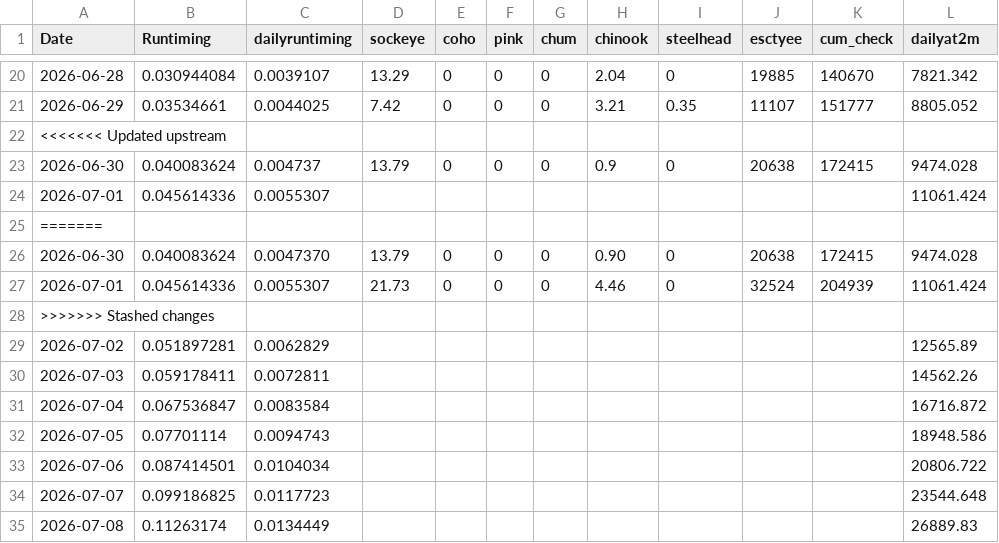
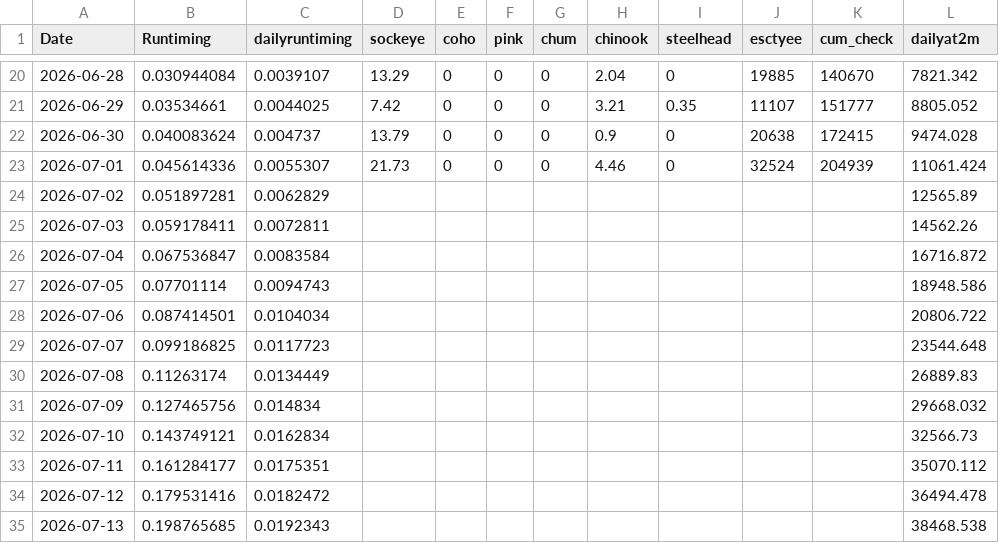
Before and after one commit to Coastland-Research/skeena-salmon-inseason-updates, a CSV file: data/current_year/tyee data 2026.csv, drawn as a sheet; only a part is shown, gaps mark what is left out; the shorter side is filled out with more unchanged rows; the diff names each change by its address in the sheet, - before the commit and + after, or states it on an @@ line.

```diff
--- a/data/current_year/tyee data 2026.csv
+++ b/data/current_year/tyee data 2026.csv
-row 22: <<<<<<< Updated upstream
-row 24: 2026-07-01 | 0.045614336 | 0.0055307 |  |  |  |  |  |  |  |  | 11061.424
-row 25: =======
-row 26: 2026-06-30 | 0.040083624 | 0.0047370 | 13.79 | 0 | 0 | 0 | 0.90 | 0 | 20638 | 172415 | 9474.028
-row 28: >>>>>>> Stashed changes
```
Also changed, not shown: data/current_year/Tyee model data 2026.csv, 44 other files.
